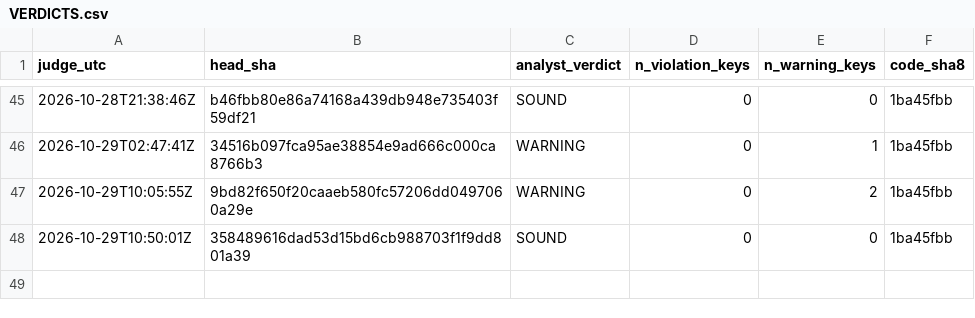
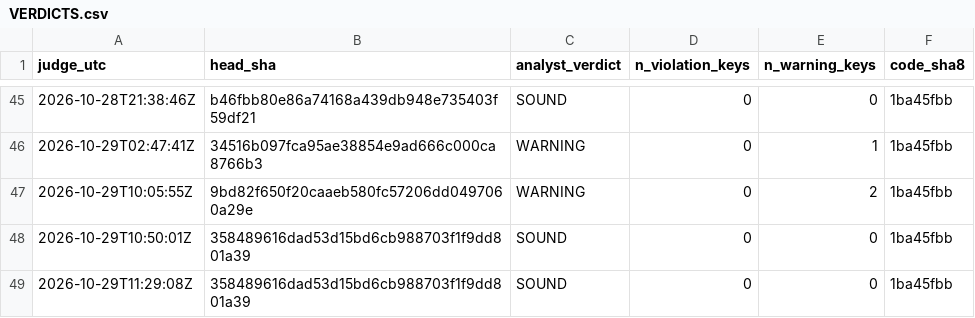
Before and after one commit to Mohamedalhaaj/gold-forward-watch, a CSV file: reports/judge_analyst/VERDICTS.csv, drawn as a sheet; only a part is shown, gaps mark what is left out; the diff names each change by its address in the sheet, - before the commit and + after, or states it on an @@ line.

```diff
--- a/reports/judge_analyst/VERDICTS.csv
+++ b/reports/judge_analyst/VERDICTS.csv
+row 49: 2026-10-29T11:29:08Z | 358489616dad53d15bd6cb988703f1f9dd801a39 | SOUND | 0 | 0 | 1ba45fbb
```
Also changed, not shown: reports/judge_analyst/evidence.csv, 3 other files.
